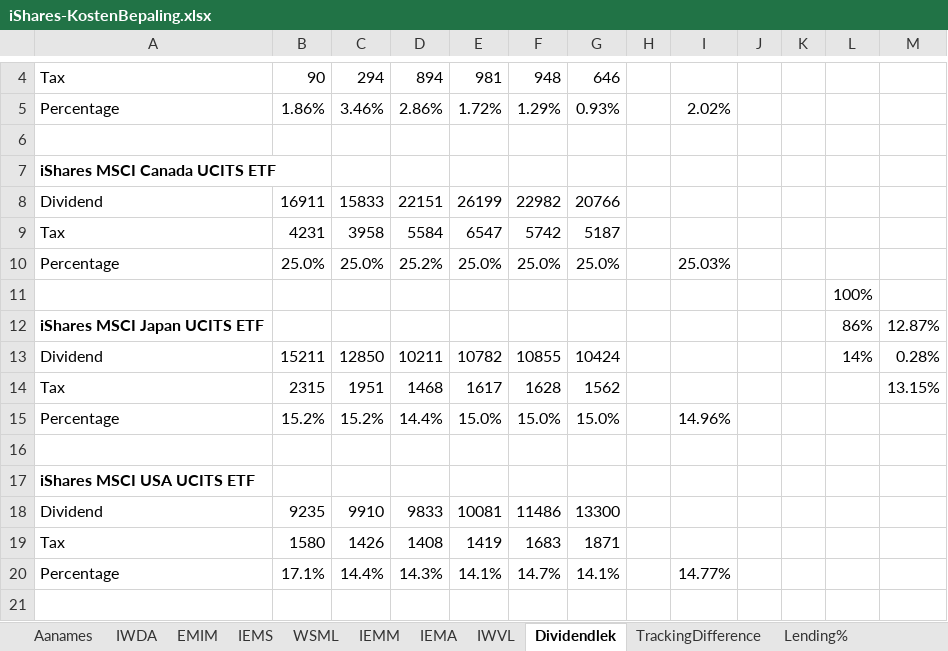
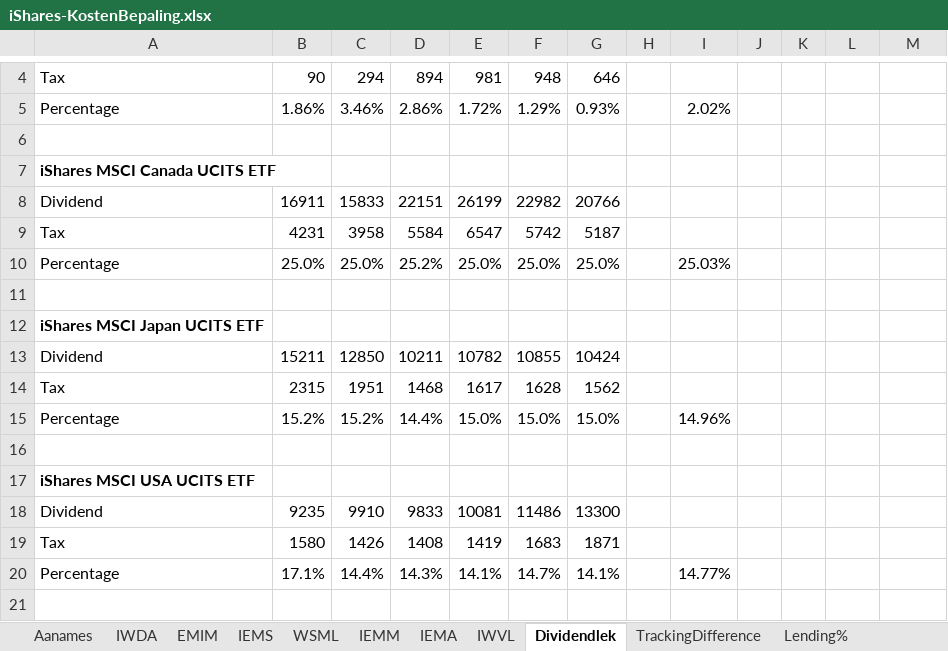
Before and after one commit to Jokerling45/indexfondsen, an Excel workbook: iShares/iShares-KostenBepaling.xlsx, sheet Dividendlek, drawn as a sheet; only a part is shown, gaps mark what is left out; values as stored, in another font and other column widths than the file's, no borders; the diff names each change by its address in the sheet, - before the commit and + after, or states it on an @@ line.

```diff
--- a/iShares/iShares-KostenBepaling.xlsx (sheet Dividendlek)
+++ b/iShares/iShares-KostenBepaling.xlsx (sheet Dividendlek)
-L11: 100%
+L11: (empty)
-L12: 86%
+L12: (empty)
-M12: 12.87%
+M12: (empty)
-L13: 14%
+L13: (empty)
-M13: 0.28%
+M13: (empty)
-M14: 13.15%
+M14: (empty)
```
Also changed, not shown: 1 other file.
